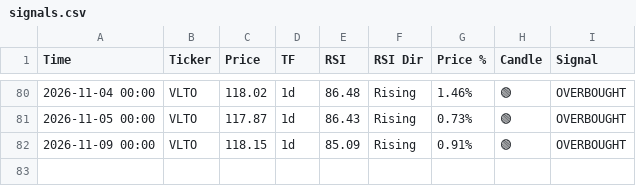
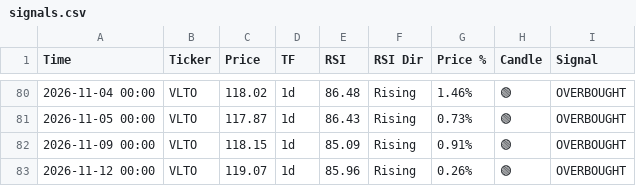
Before and after one commit to smartmoneybitesofficial-hub/rsi-scanner, a CSV file: signals.csv, drawn as a sheet; only a part is shown, gaps mark what is left out.

Commit message:
Update RSI signals [skip ci]

```diff
--- a/signals.csv
+++ b/signals.csv
@@ -82 +82,2 @@ Time,Ticker,Price,TF,RSI,RSI Dir,Price %,Candle,Signal
 2026-11-09 00:00,VLTO,118.15,1d,85.09,Rising,0.91%,🟢,OVERBOUGHT
+2026-11-12 00:00,VLTO,119.07,1d,85.96,Rising,0.26%,🟢,OVERBOUGHT
```
Also changed, not shown: signal_followup.csv.
